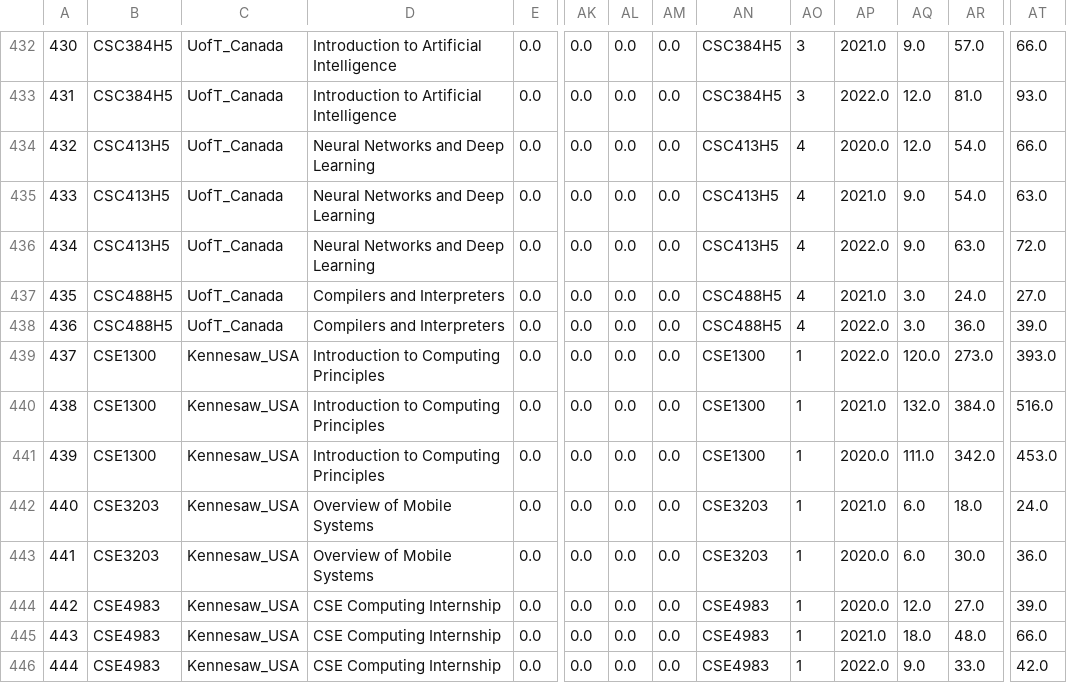
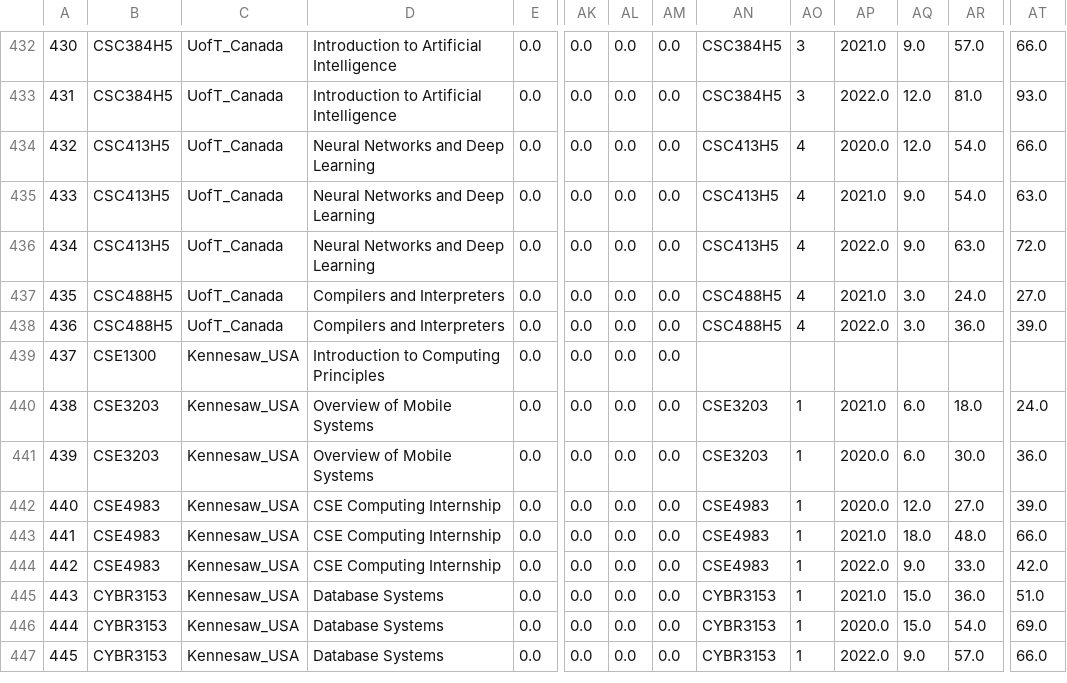
Before and after one commit to stevenaeola/iticse2023_wg6, a CSV file: enrolment/stage_two_enrolment.csv, drawn as a sheet; only a part is shown, gaps mark what is left out; the shorter side is filled out with more unchanged rows; removed rows and columns are numbered as before the commit, all else as after; rows hold the shown columns only; the diff names each change by its address in the sheet, - before the commit and + after, or states it on an @@ line.

Commit message:
Removed Kennesaw CSE1300

```diff
--- a/enrolment/stage_two_enrolment.csv
+++ b/enrolment/stage_two_enrolment.csv
-AN439: CSE1300
+AN439: (empty)
-AO439: 1
+AO439: (empty)
-AP439: 2022.0
+AP439: (empty)
-AQ439: 120.0
+AQ439: (empty)
-AR439: 273.0
+AR439: (empty)
-AT439: 393.0
+AT439: (empty)
-row 440: 438 | CSE1300 | Kennesaw_USA | Introduction to Computing Principles | 0.0 | 0.0 | 0.0 | 0.0 | CSE1300 | 1 | 2021.0 | 132.0 | 384.0 | 516.0
-row 441: 439 | CSE1300 | Kennesaw_USA | Introduction to Computing Principles | 0.0 | 0.0 | 0.0 | 0.0 | CSE1300 | 1 | 2020.0 | 111.0 | 342.0 | 453.0
@@ column A renumbered from row 440 down @@
```
Also changed, not shown: enrolment/all_elective_enrolment_rounded.csv.
